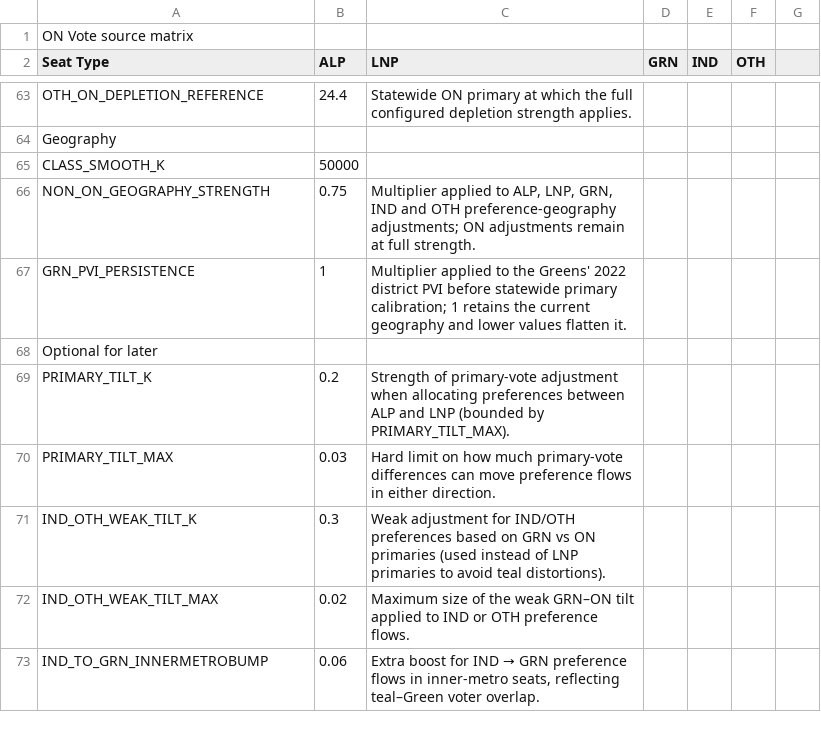
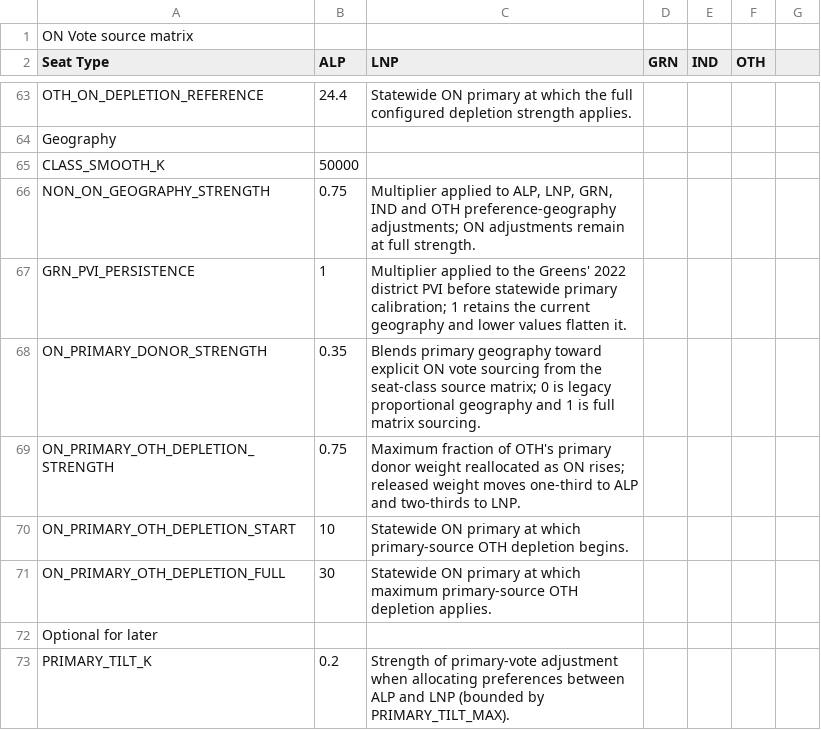
Before and after one commit to suandogg/vic-irv-model, a CSV file: data/raw/PARAMS.csv, drawn as a sheet; only a part is shown, gaps mark what is left out; the shorter side is filled out with more unchanged rows; the diff names each change by its address in the sheet, - before the commit and + after, or states it on an @@ line.

Commit message:
Apply explicit One Nation primary donors

```diff
--- a/data/raw/PARAMS.csv
+++ b/data/raw/PARAMS.csv
+row 68: ON_PRIMARY_DONOR_STRENGTH | 0.35 | Blends primary geography toward explicit ON vote sourcing from the seat-class source matrix; 0 is legacy proportional geography and 1 is full matrix sourcing.
+row 69: ON_PRIMARY_OTH_DEPLETION_STRENGTH | 0.75 | Maximum fraction of OTH's primary donor weight reallocated as ON rises; released weight moves one-third to ALP and two-thirds to LNP.
+row 70: ON_PRIMARY_OTH_DEPLETION_START | 10 | Statewide ON primary at which primary-source OTH depletion begins.
+row 71: ON_PRIMARY_OTH_DEPLETION_FULL | 30 | Statewide ON primary at which maximum primary-source OTH depletion applies.
```
Also changed, not shown: 4 other files.
